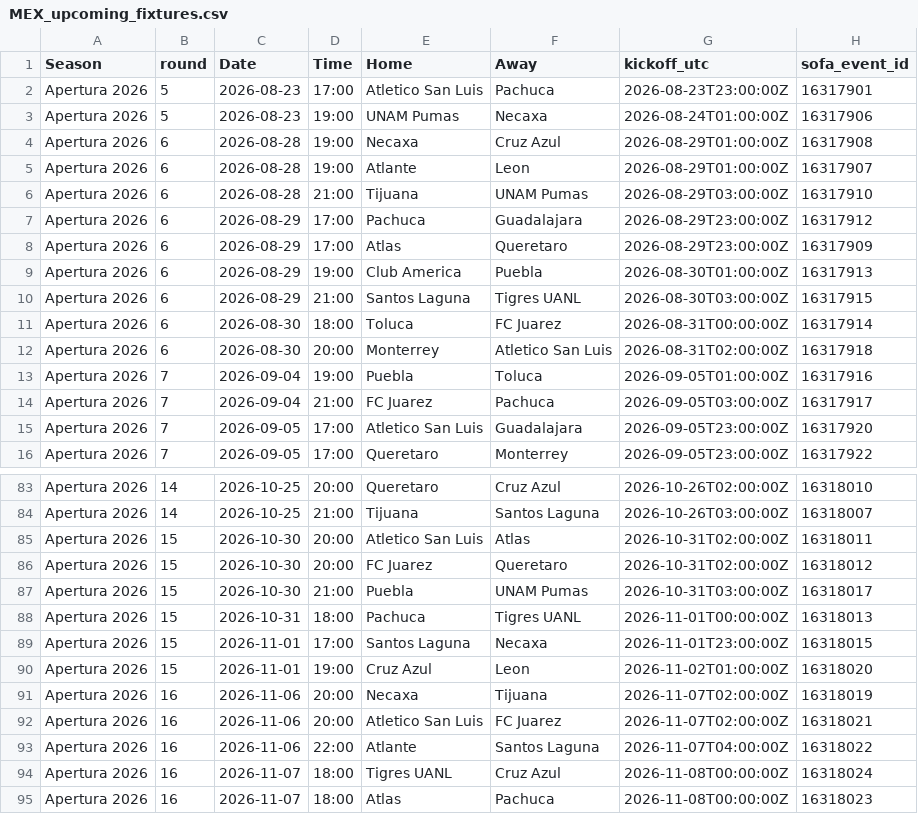
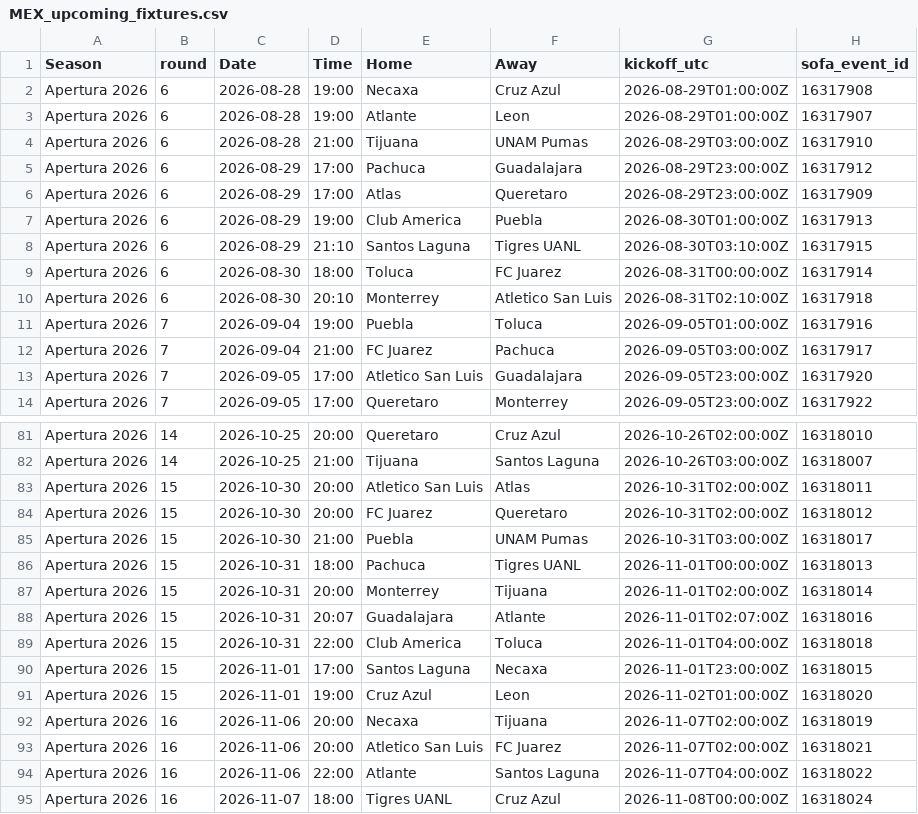
Before and after one commit to jiajun-builds/betmodel, a CSV file: data/MEX_upcoming_fixtures.csv, drawn as a sheet; only a part is shown, gaps mark what is left out; the shorter side is filled out with more unchanged rows.

```diff
--- a/data/MEX_upcoming_fixtures.csv
+++ b/data/MEX_upcoming_fixtures.csv
@@ -1,4 +1,2 @@
 Season,round,Date,Time,Home,Away,kickoff_utc,sofa_event_id
-Apertura 2026,5,2026-08-23,17:00,Atletico San Luis,Pachuca,2026-08-23T23:00:00Z,16317901
-Apertura 2026,5,2026-08-23,19:00,UNAM Pumas,Necaxa,2026-08-24T01:00:00Z,16317906
 Apertura 2026,6,2026-08-28,19:00,Necaxa,Cruz Azul,2026-08-29T01:00:00Z,16317908
@@ -9,5 +7,5 @@ Apertura 2026,6,2026-08-29,17:00,Atlas,Queretaro,2026-08-29T23:00:00Z,16317909
 Apertura 2026,6,2026-08-29,19:00,Club America,Puebla,2026-08-30T01:00:00Z,16317913
-Apertura 2026,6,2026-08-29,21:00,Santos Laguna,Tigres UANL,2026-08-30T03:00:00Z,16317915
+Apertura 2026,6,2026-08-29,21:10,Santos Laguna,Tigres UANL,2026-08-30T03:10:00Z,16317915
 Apertura 2026,6,2026-08-30,18:00,Toluca,FC Juarez,2026-08-31T00:00:00Z,16317914
-Apertura 2026,6,2026-08-30,20:00,Monterrey,Atletico San Luis,2026-08-31T02:00:00Z,16317918
+Apertura 2026,6,2026-08-30,20:10,Monterrey,Atletico San Luis,2026-08-31T02:10:00Z,16317918
 Apertura 2026,7,2026-09-04,19:00,Puebla,Toluca,2026-09-05T01:00:00Z,16317916
@@ -88,2 +86,5 @@ Apertura 2026,15,2026-10-30,21:00,Puebla,UNAM Pumas,2026-10-31T03:00:00Z,1631801
 Apertura 2026,15,2026-10-31,18:00,Pachuca,Tigres UANL,2026-11-01T00:00:00Z,16318013
+Apertura 2026,15,2026-10-31,20:00,Monterrey,Tijuana,2026-11-01T02:00:00Z,16318014
+Apertura 2026,15,2026-10-31,20:07,Guadalajara,Atlante,2026-11-01T02:07:00Z,16318016
+Apertura 2026,15,2026-10-31,22:00,Club America,Toluca,2026-11-01T04:00:00Z,16318018
 Apertura 2026,15,2026-11-01,17:00,Santos Laguna,Necaxa,2026-11-01T23:00:00Z,16318015
```
Also changed, not shown: data/MEX_ligamx.csv, models/MEX_team_stats.csv, 8 other files.
